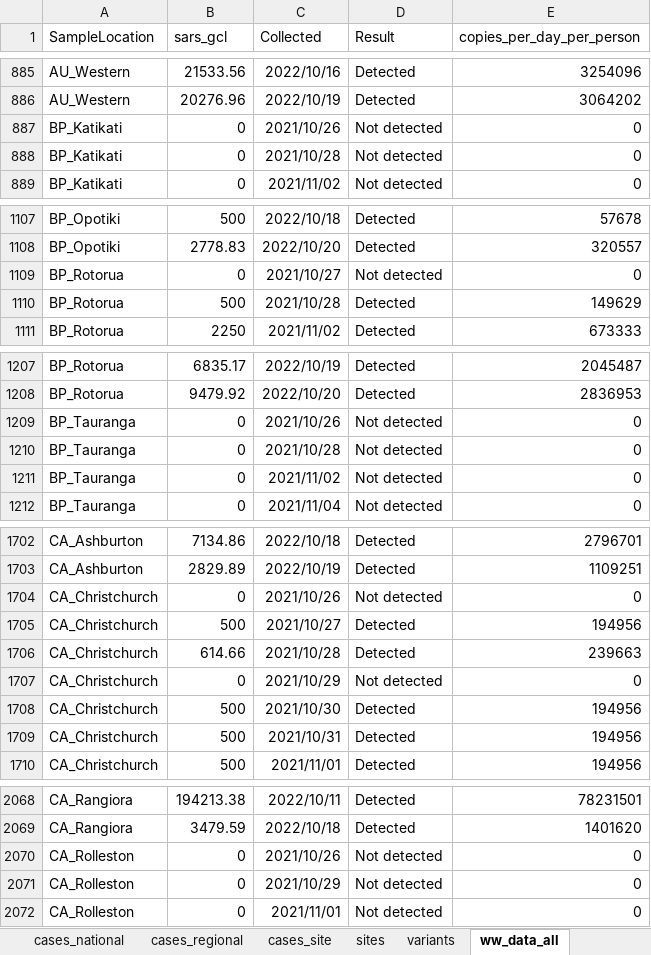
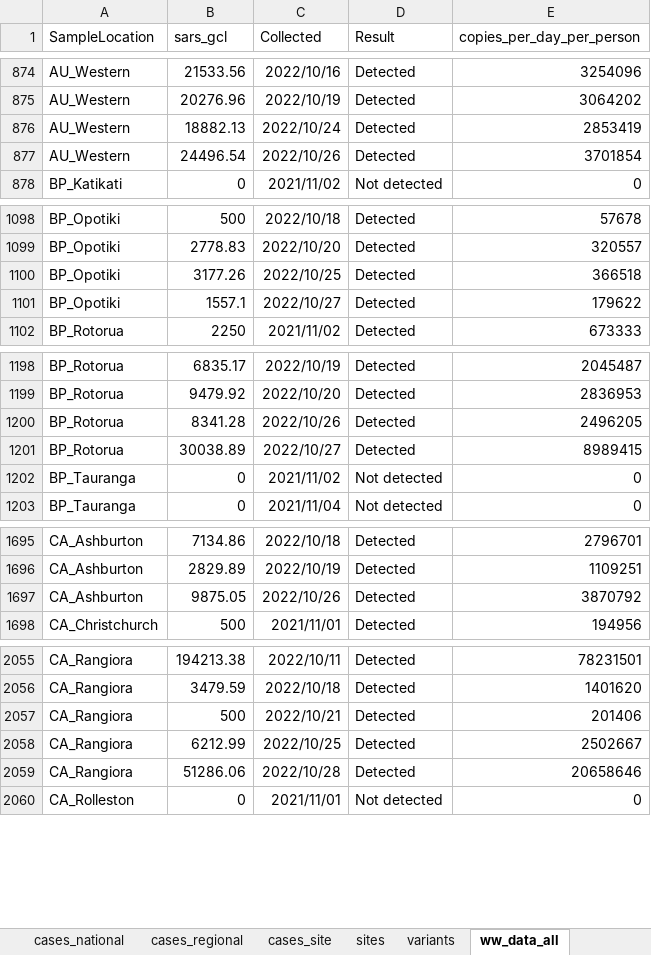
Before and after one commit to ESR-NZ/covid_in_wastewater, an Excel workbook: data/sars_cov2_wastewater_aotearoa.xlsx, sheet ww_data_all, drawn as a sheet; only a part is shown, gaps mark what is left out; values as stored, in another font and other column widths than the file's, no borders; table styles not drawn; removed rows and columns are numbered as before the commit, all else as after; the diff covers the shown part only; the diff names each change by its address in the sheet, - before the commit and + after, or states it on an @@ line.

Commit message:
Data for week ending 30 October 2022

```diff
--- a/data/sars_cov2_wastewater_aotearoa.xlsx (sheet ww_data_all)
+++ b/data/sars_cov2_wastewater_aotearoa.xlsx (sheet ww_data_all)
-row 887: BP_Katikati | 0 | 2021/10/26 | Not detected | 0
-row 888: BP_Katikati | 0 | 2021/10/28 | Not detected | 0
+row 876: AU_Western | 18882.13 | 2022/10/24 | Detected | 2853419
+row 877: AU_Western | 24496.54 | 2022/10/26 | Detected | 3701854
-row 1109: BP_Rotorua | 0 | 2021/10/27 | Not detected | 0
-row 1110: BP_Rotorua | 500 | 2021/10/28 | Detected | 149629
+row 1100: BP_Opotiki | 3177.26 | 2022/10/25 | Detected | 366518
+row 1101: BP_Opotiki | 1557.1 | 2022/10/27 | Detected | 179622
-row 1209: BP_Tauranga | 0 | 2021/10/26 | Not detected | 0
-row 1210: BP_Tauranga | 0 | 2021/10/28 | Not detected | 0
+row 1200: BP_Rotorua | 8341.28 | 2022/10/26 | Detected | 2496205
+row 1201: BP_Rotorua | 30038.89 | 2022/10/27 | Detected | 8989415
-row 1704: CA_Christchurch | 0 | 2021/10/26 | Not detected | 0
-row 1705: CA_Christchurch | 500 | 2021/10/27 | Detected | 194956
-row 1706: CA_Christchurch | 614.66 | 2021/10/28 | Detected | 239663
-row 1707: CA_Christchurch | 0 | 2021/10/29 | Not detected | 0
-row 1708: CA_Christchurch | 500 | 2021/10/30 | Detected | 194956
-row 1709: CA_Christchurch | 500 | 2021/10/31 | Detected | 194956
+row 1697: CA_Ashburton | 9875.05 | 2022/10/26 | Detected | 3870792
-row 2070: CA_Rolleston | 0 | 2021/10/26 | Not detected | 0
-row 2071: CA_Rolleston | 0 | 2021/10/29 | Not detected | 0
+row 2057: CA_Rangiora | 500 | 2022/10/21 | Detected | 201406
+row 2058: CA_Rangiora | 6212.99 | 2022/10/25 | Detected | 2502667
+row 2059: CA_Rangiora | 51286.06 | 2022/10/28 | Detected | 20658646
```
Also changed, not shown: 110 added rows, 131 removed rows and 5 edited cells elsewhere in this sheet, sheet variants, sheet ww_site, sheet cases_site, sheet ww_regional, sheet cases_regional, sheet cases_national, 2 more sheets, 10 other files.
